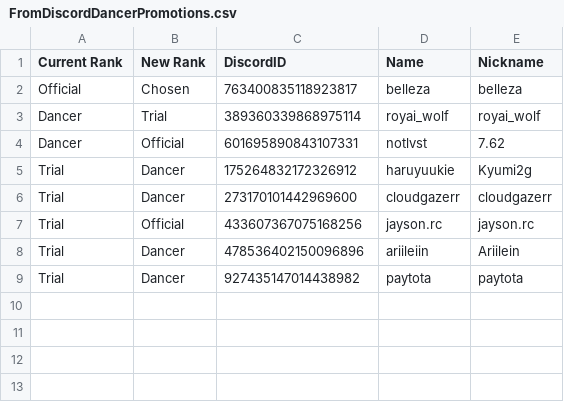
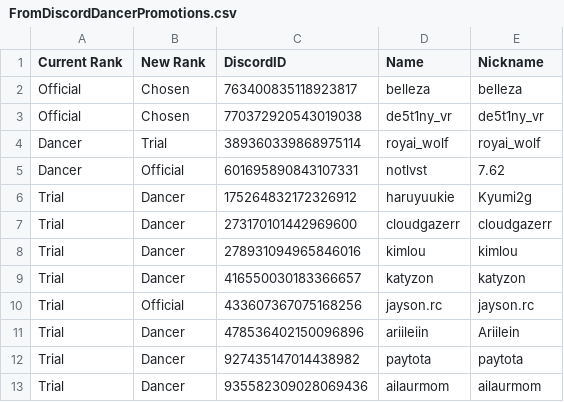
Before and after one commit to Club-Temptation/TempWorldPictures, a CSV file: web/FromDiscordDancerPromotions.csv, drawn as a sheet.

Commit message:
Update Data From Discord and Google Sheets

```diff
--- a/web/FromDiscordDancerPromotions.csv
+++ b/web/FromDiscordDancerPromotions.csv
@@ -2,2 +2,3 @@ Current Rank,New Rank,DiscordID,Name,Nickname
 Official,Chosen,763400835118923817,belleza,belleza
+Official,Chosen,770372920543019038,de5t1ny_vr,de5t1ny_vr
 Dancer,Trial,389360339868975114,royai_wolf,royai_wolf
@@ -6,2 +7,4 @@ Trial,Dancer,175264832172326912,haruyuukie,Kyumi2g
 Trial,Dancer,273170101442969600,cloudgazerr,cloudgazerr
+Trial,Dancer,278931094965846016,kimlou,kimlou
+Trial,Dancer,416550030183366657,katyzon,katyzon
 Trial,Official,433607367075168256,jayson.rc,jayson.rc
@@ -9 +12,2 @@ Trial,Dancer,478536402150096896,ariileiin,Ariilein
 Trial,Dancer,927435147014438982,paytota,paytota
+Trial,Dancer,935582309028069436,ailaurmom,ailaurmom
```
Also changed, not shown: web/dancers.csv, 2 other files.
